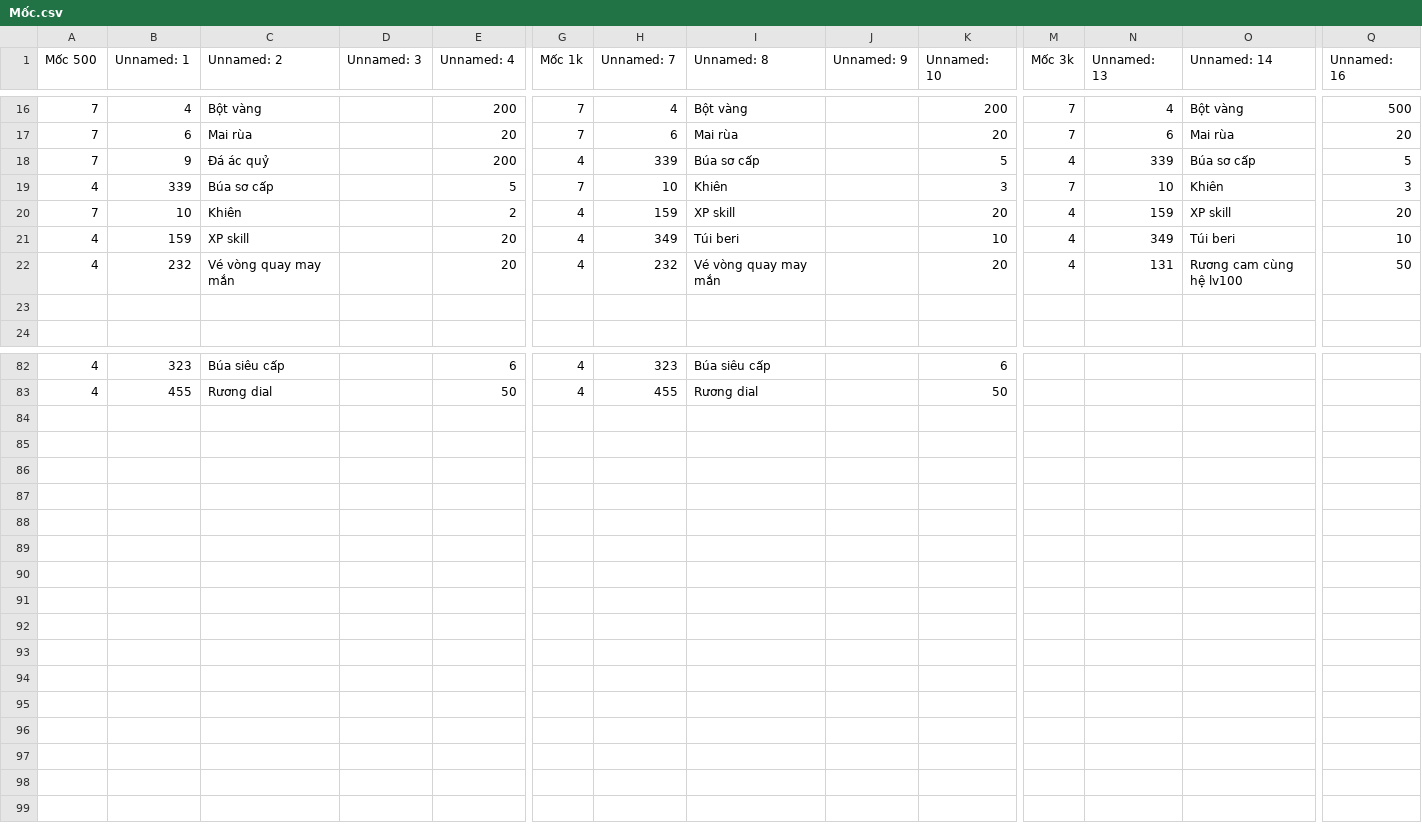
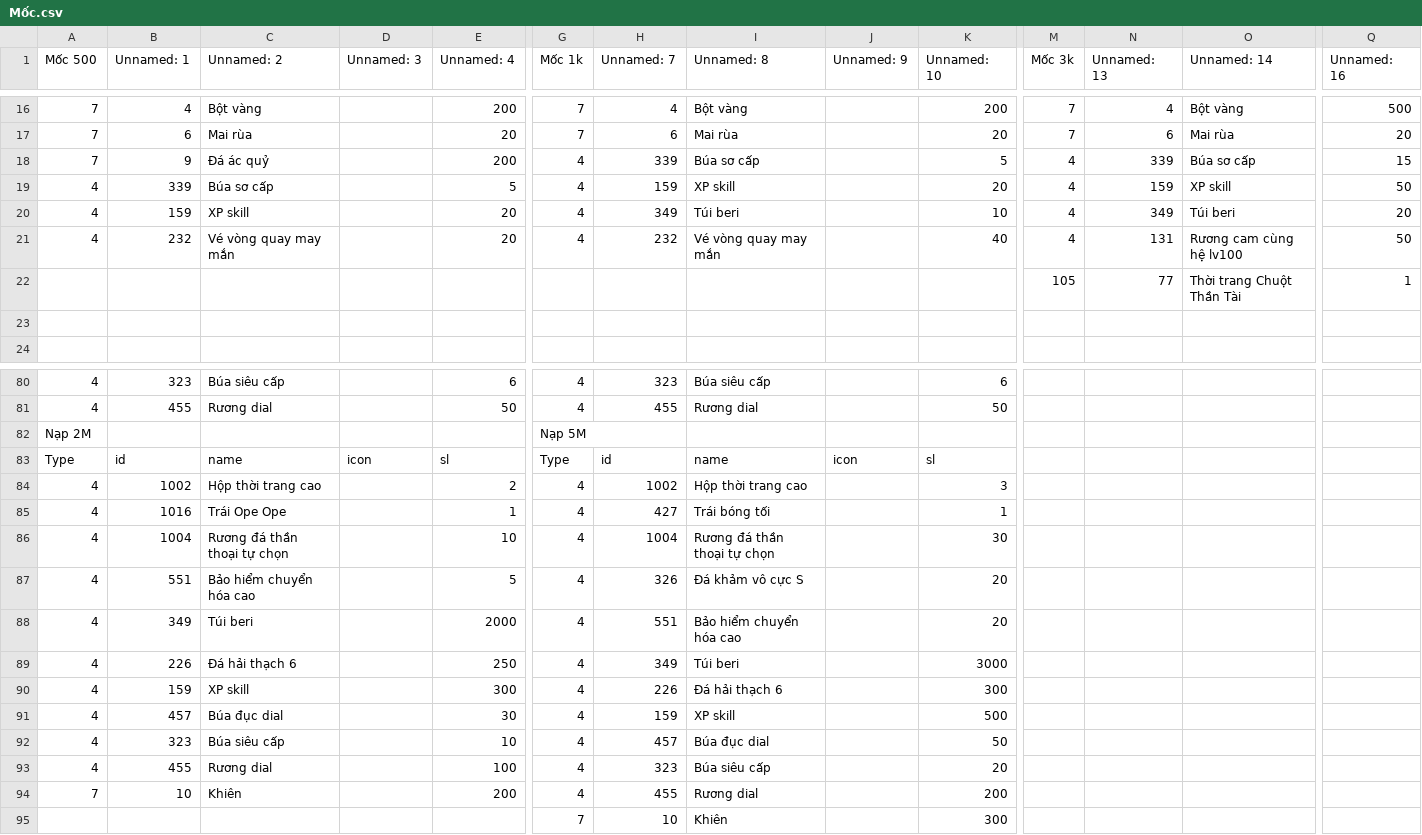
Before and after one commit to tanduong43/GameHTTH, a CSV file: DataDeploy/Mốc.csv, drawn as a sheet; only a part is shown, gaps mark what is left out; removed rows and columns are numbered as before the commit, all else as after; rows hold the shown columns only; the diff covers the shown part only; the diff names each change by its address in the sheet, - before the commit and + after, or states it on an @@ line.

```diff
--- a/DataDeploy/Mốc.csv
+++ b/DataDeploy/Mốc.csv
-Q18 (Unnamed: 16): 5
+Q18 (Unnamed: 16): 15
-row 19: 4 | 339 | Búa sơ cấp |  | 5 | 7 | 10 | Khiên |  | 3 | 7 | 10 | Khiên | 3
-A19 (Mốc 500): 7
+A19 (Mốc 500): 4
-B19 (Unnamed: 1): 10
+B19 (Unnamed: 1): 339
-C19 (Unnamed: 2): Khiên
+C19 (Unnamed: 2): Búa sơ cấp
-E19 (Unnamed: 4): 2
+E19 (Unnamed: 4): 5
-Q19 (Unnamed: 16): 20
+Q19 (Unnamed: 16): 50
-Q20 (Unnamed: 16): 10
+Q20 (Unnamed: 16): 20
-K21 (Unnamed: 10): 20
+K21 (Unnamed: 10): 40
+row 22:  |  |  |  |  |  |  |  |  |  | 105 | 77 | Thời trang Chuột Thần Tài | 1
+row 82: Nạp 2M |  |  |  |  | Nạp 5M
+row 83: Type | id | name | icon | sl | Type | id | name | icon | sl
+row 84: 4 | 1002 | Hộp thời trang cao |  | 2 | 4 | 1002 | Hộp thời trang cao |  | 3
+row 85: 4 | 1016 | Trái Ope Ope |  | 1 | 4 | 427 | Trái bóng tối |  | 1
+row 86: 4 | 1004 | Rương đá thần thoại tự chọn |  | 10 | 4 | 1004 | Rương đá thần thoại tự chọn |  | 30
+row 87: 4 | 551 | Bảo hiểm chuyển hóa cao |  | 5 | 4 | 326 | Đá khảm vô cực S |  | 20
+row 88: 4 | 349 | Túi beri |  | 2000 | 4 | 551 | Bảo hiểm chuyển hóa cao |  | 20
+row 89: 4 | 226 | Đá hải thạch 6 |  | 250 | 4 | 349 | Túi beri |  | 3000
+row 90: 4 | 159 | XP skill |  | 300 | 4 | 226 | Đá hải thạch 6 |  | 300
+row 91: 4 | 457 | Búa đục dial |  | 30 | 4 | 159 | XP skill |  | 500
+row 92: 4 | 323 | Búa siêu cấp |  | 10 | 4 | 457 | Búa đục dial |  | 50
+row 93: 4 | 455 | Rương dial |  | 100 | 4 | 323 | Búa siêu cấp |  | 20
+row 94: 7 | 10 | Khiên |  | 200 | 4 | 455 | Rương dial |  | 200
+row 95:  |  |  |  |  | 7 | 10 | Khiên |  | 300
```
Also changed, not shown: 1 added row, 3 removed rows and 24 edited cells elsewhere in this file, 12 other files.
